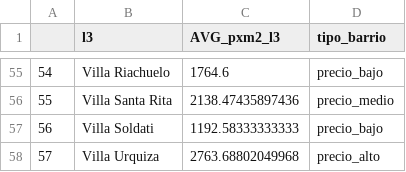
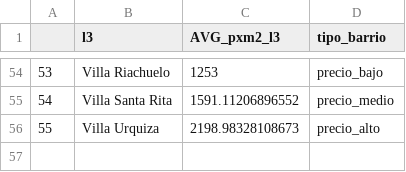
Before and after one commit to eea-uba/EEA-2022, a CSV file: clase 6/AVG_pxm2_l3.csv, drawn as a sheet; only a part is shown, gaps mark what is left out; removed rows and columns are numbered as before the commit, all else as after; the diff covers the shown part only; the diff names each change by its address in the sheet, - before the commit and + after, or states it on an @@ line.

```diff
--- a/clase 6/AVG_pxm2_l3.csv
+++ b/clase 6/AVG_pxm2_l3.csv
@@ column A renumbered from row 21 down @@
-C54 (AVG_pxm2_l3): 1764.6
+C54 (AVG_pxm2_l3): 1253
-C55 (AVG_pxm2_l3): 2138.47435897436
+C55 (AVG_pxm2_l3): 1591.11206896552
-row 57: 56 | Villa Soldati | 1192.58333333333 | precio_bajo
-C56 (AVG_pxm2_l3): 2763.68802049968
+C56 (AVG_pxm2_l3): 2198.98328108673
```
Also changed, not shown: 1 removed row and 61 edited cells elsewhere in this file, 8 other files.
